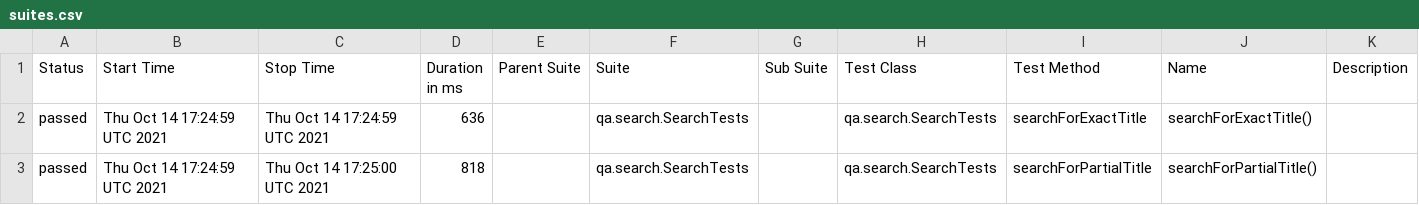
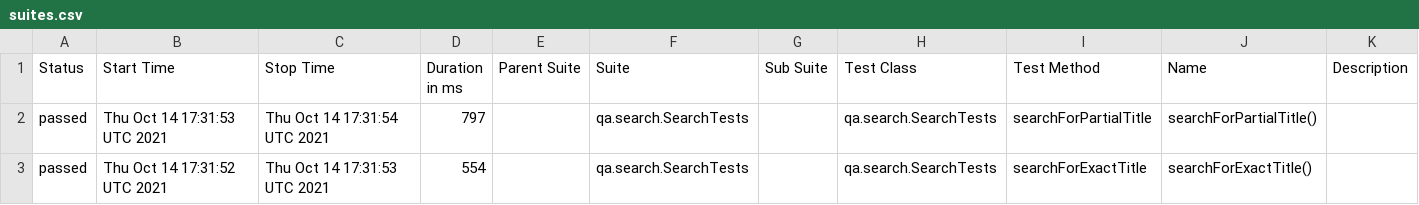
Before and after one commit to reinaldorossetti/playwright-kotlin-junit5, a CSV file: chromium/data/suites.csv, drawn as a sheet.

```diff
--- a/chromium/data/suites.csv
+++ b/chromium/data/suites.csv
@@ -1,3 +1,3 @@
 "Status","Start Time","Stop Time","Duration in ms","Parent Suite","Suite","Sub Suite","Test Class","Test Method","Name","Description"
-"passed","Thu Oct 14 17:24:59 UTC 2021","Thu Oct 14 17:24:59 UTC 2021","636","","qa.search.SearchTests","","qa.search.SearchTests","searchForExactTitle","searchForExactTitle()",""
-"passed","Thu Oct 14 17:24:59 UTC 2021","Thu Oct 14 17:25:00 UTC 2021","818","","qa.search.SearchTests","","qa.search.SearchTests","searchForPartialTitle","searchForPartialTitle()",""
+"passed","Thu Oct 14 17:31:53 UTC 2021","Thu Oct 14 17:31:54 UTC 2021","797","","qa.search.SearchTests","","qa.search.SearchTests","searchForPartialTitle","searchForPartialTitle()",""
+"passed","Thu Oct 14 17:31:52 UTC 2021","Thu Oct 14 17:31:53 UTC 2021","554","","qa.search.SearchTests","","qa.search.SearchTests","searchForExactTitle","searchForExactTitle()",""
```
Also changed, not shown: 17 other files.
